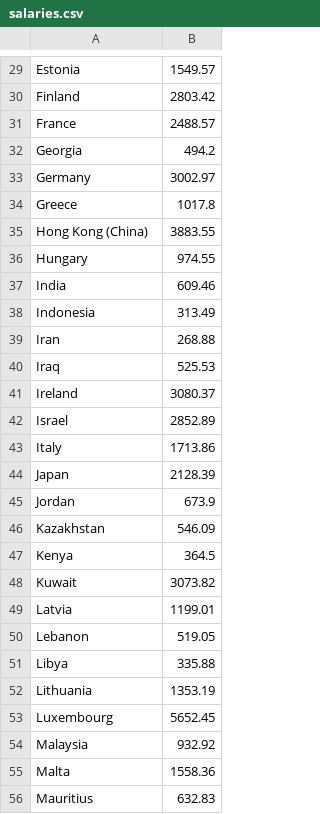
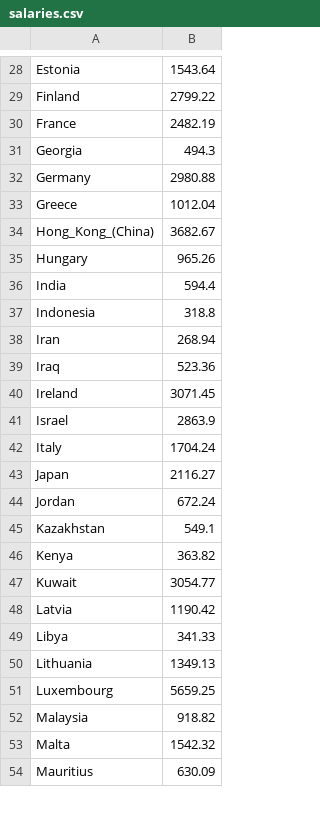
Before and after one commit to bruch-alex/Global-Goods-Index, a CSV file: src/main/resources/data/salaries/salaries.csv, drawn as a sheet; only a part is shown, gaps mark what is left out; removed rows and columns are numbered as before the commit, all else as after; the diff covers the shown part only; the diff names each change by its address in the sheet, - before the commit and + after, or states it on an @@ line.

```diff
--- a/src/main/resources/data/salaries/salaries.csv
+++ b/src/main/resources/data/salaries/salaries.csv
-B28: 1549.57
+B28: 1543.64
-B29: 2803.42
+B29: 2799.22
-B30: 2488.57
+B30: 2482.19
-B31: 494.2
+B31: 494.3
-B32: 3002.97
+B32: 2980.88
-B33: 1017.8
+B33: 1012.04
-row 35: Hong Kong (China) | 3883.55
+row 34: Hong_Kong_(China) | 3682.67
-B35: 974.55
+B35: 965.26
-B36: 609.46
+B36: 594.4
-B37: 313.49
+B37: 318.8
-B38: 268.88
+B38: 268.94
-B39: 525.53
+B39: 523.36
-B40: 3080.37
+B40: 3071.45
-B41: 2852.89
+B41: 2863.9
-B42: 1713.86
+B42: 1704.24
-B43: 2128.39
+B43: 2116.27
-B44: 673.9
+B44: 672.24
-B45: 546.09
+B45: 549.1
-B46: 364.5
+B46: 363.82
-B47: 3073.82
+B47: 3054.77
-B48: 1199.01
+B48: 1190.42
-row 50: Lebanon | 519.05
-B49: 335.88
+B49: 341.33
-B50: 1353.19
+B50: 1349.13
-B51: 5652.45
+B51: 5659.25
-B52: 932.92
+B52: 918.82
-B53: 1558.36
+B53: 1542.32
-B54: 632.83
+B54: 630.09
```
Also changed, not shown: 13 added rows, 14 removed rows and 56 edited cells elsewhere in this file, src/main/resources/data/products/products.csv, 4 other files.
